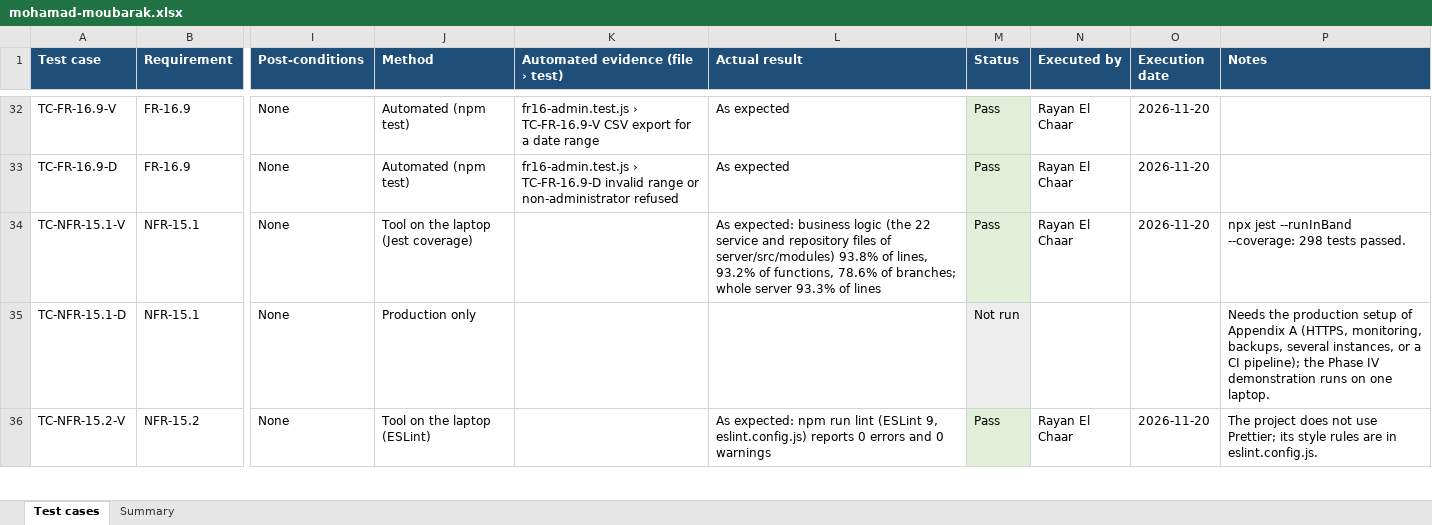
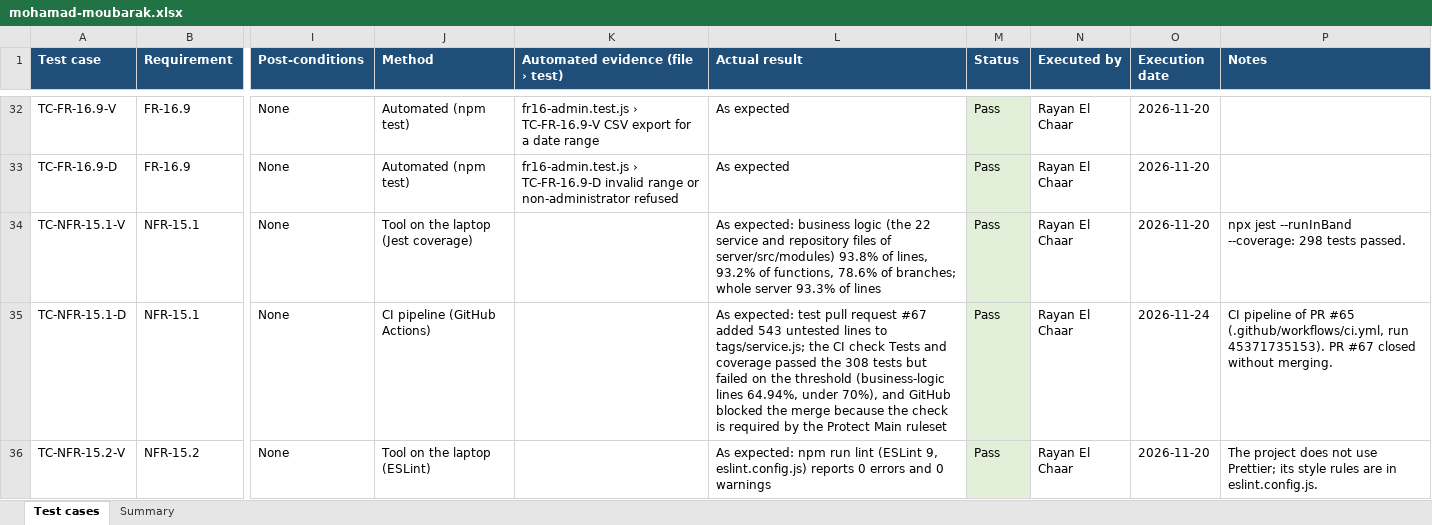
Before and after one commit to RayanChaar1/FoundU, an Excel workbook: docs/test-results/mohamad-moubarak.xlsx, sheet Test cases, drawn as a sheet; only a part is shown, gaps mark what is left out; values as stored, in another font and other column widths than the file's, no borders; the diff covers the shown part only; the diff names each change by its address in the sheet, - before the commit and + after, or states it on an @@ line.

Commit message:
Test results: three CI cases executed (388 passed)
TC-NFR-15.1-D, TC-NFR-15.2-D and TC-NFR-18.3-D were run with test pull
requests #66, #67 and #68 against the pipeline of #65: the lint error and the
coverage drop failed required checks and were blocked, and the description
without a task was flagged.  Totals: 388 pass, 3 fail, 23 not run, 6 to execute.

Refs #16

```diff
--- a/docs/test-results/mohamad-moubarak.xlsx (sheet Test cases)
+++ b/docs/test-results/mohamad-moubarak.xlsx (sheet Test cases)
-J35 (Method): Production only
+J35 (Method): CI pipeline (GitHub Actions)
-L35 (Actual result): (empty)
+L35 (Actual result): As expected: test pull request #67 added 543 untested lines to tags/service.js; the CI check Tests and coverage passed the 308 tests but failed on the threshold (business-logic lines 64.94%, under 70%), and GitHub blocked the merge because the check is required by the Protect Main ruleset
-M35 (Status): Not run
+M35 (Status): Pass
-N35 (Executed by): (empty)
+N35 (Executed by): Rayan El Chaar
-O35 (Execution date): (empty)
+O35 (Execution date): 2026-11-24
-P35 (Notes): Needs the production setup of Appendix A (HTTPS, monitoring, backups, several instances, or a CI pipeline); the Phase IV demonstration runs on one laptop.
+P35 (Notes): CI pipeline of PR #65 (.github/workflows/ci.yml, run 45371735153). PR #67 closed without merging.
```
Also changed, not shown: 12 edited cells elsewhere in this sheet, sheet Summary, docs/test-results/adam-jaat.xlsx, docs/test-results/jean-marie-agha.xlsx, 3 other files.
